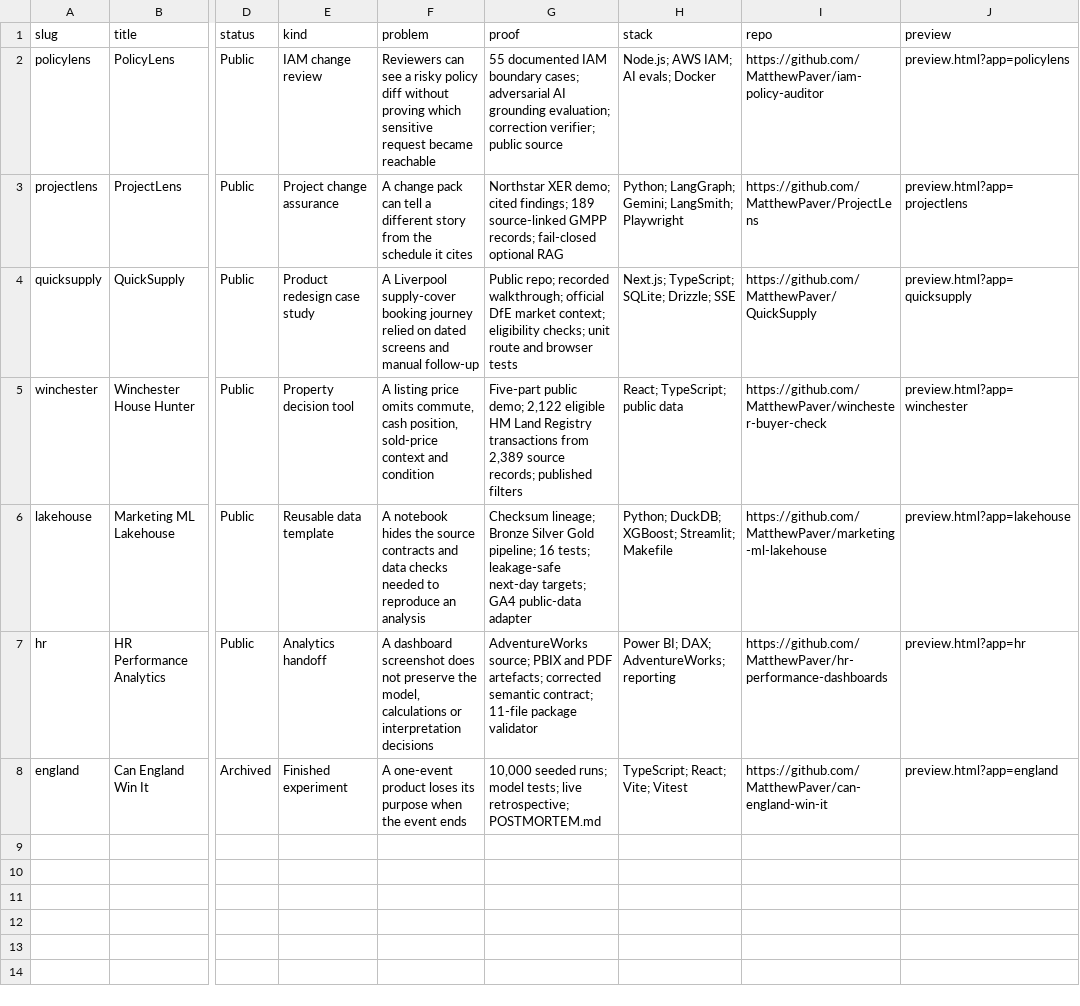
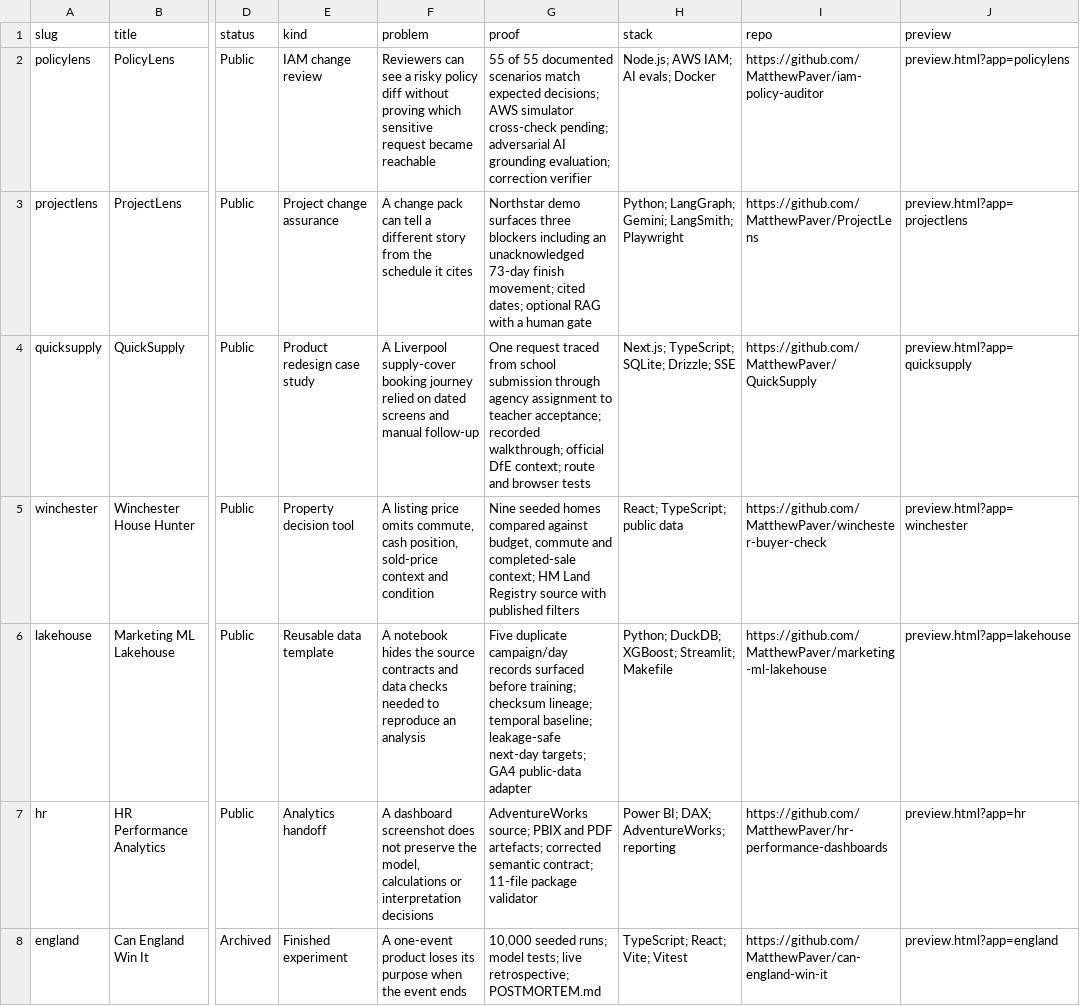
Before and after one commit to MatthewPaver/MatthewPaver.github.io, a CSV file: store/app-index.csv, drawn as a sheet; only a part is shown, gaps mark what is left out; the diff names each change by its address in the sheet, - before the commit and + after, or states it on an @@ line.

```diff
--- a/store/app-index.csv
+++ b/store/app-index.csv
-G2 (proof): 55 documented IAM boundary cases; adversarial AI grounding evaluation; correction verifier; public source
+G2 (proof): 55 of 55 documented scenarios match expected decisions; AWS simulator cross-check pending; adversarial AI grounding evaluation; correction verifier
-G3 (proof): Northstar XER demo; cited findings; 189 source-linked GMPP records; fail-closed optional RAG
+G3 (proof): Northstar demo surfaces three blockers including an unacknowledged 73-day finish movement; cited dates; optional RAG with a human gate
-G4 (proof): Public repo; recorded walkthrough; official DfE market context; eligibility checks; unit route and…
+G4 (proof): One request traced from school submission through agency assignment to teacher acceptance; recorded walkthrough; official DfE context; route and…
-G5 (proof): Five-part public demo; 2,122 eligible HM Land Registry transactions from 2,389 source records; published filters
+G5 (proof): Nine seeded homes compared against budget, commute and completed-sale context; HM Land Registry source with published filters
-G6 (proof): Checksum lineage; Bronze Silver Gold pipeline; 16 tests; leakage-safe next-day…
+G6 (proof): Five duplicate campaign/day records surfaced before training; checksum lineage; temporal baseline; leakage-safe next-day…
```
Also changed, not shown: 8 other files.
